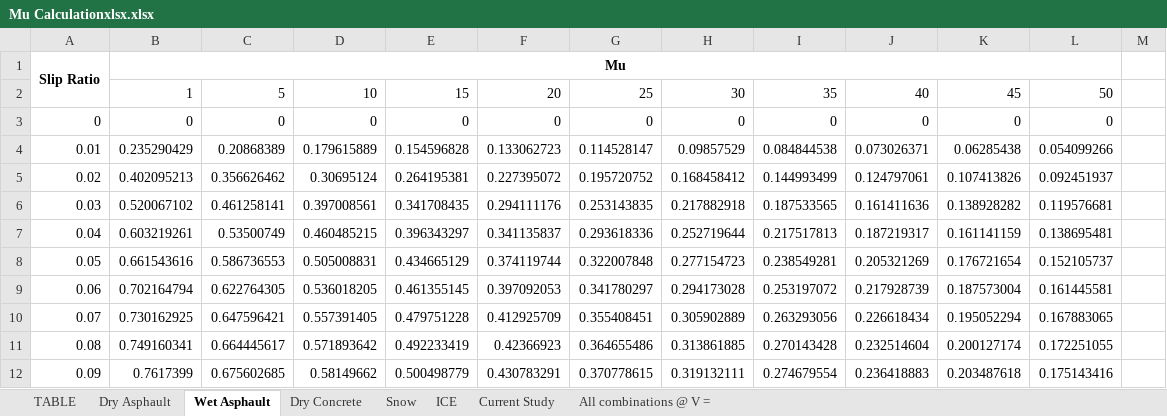
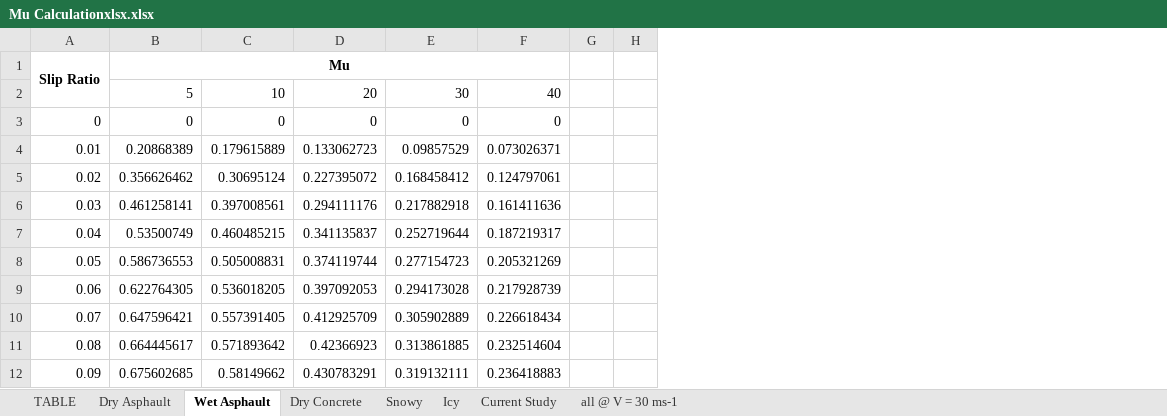
Before and after one commit to Kurma-Eshwar-Sai-Srinivas/ABS-Simulink, an Excel workbook: Mu Calculationxlsx.xlsx, sheet Wet Asphault, drawn as a sheet; only a part is shown; values as stored, in another font and other column widths than the file's, no borders; charts and pictures not drawn; removed rows and columns are numbered as before the commit, all else as after; the diff names each change by its address in the sheet, - before the commit and + after, or states it on an @@ line.

Commit message:
Arranged Excel Sheet Neatly

```diff
--- a/Mu Calculationxlsx.xlsx (sheet Wet Asphault)
+++ b/Mu Calculationxlsx.xlsx (sheet Wet Asphault)
-sheet tab: All combinations @ V =
+sheet tab: all @ V = 30 ms-1
-sheet tab: Snow
-sheet tab: ICE
+sheet tab: Snowy
+sheet tab: Icy
-column B, rows 1-12: Mu | 1 | 0 | 0.235290429 | 0.402095213 | 0.520067102 | 0.603219261 | 0.661543616 | 0.702164794 | 0.730162925 | 0.749160341 | 0.7617399
-column E, rows 2-12: 15 | 0 | 0.154596828 | 0.264195381 | 0.341708435 | 0.396343297 | 0.434665129 | 0.461355145 | 0.479751228 | 0.492233419 | 0.500498779
-column G, rows 2-12: 25 | 0 | 0.114528147 | 0.195720752 | 0.253143835 | 0.293618336 | 0.322007848 | 0.341780297 | 0.355408451 | 0.364655486 | 0.370778615
-column I, rows 2-12: 35 | 0 | 0.084844538 | 0.144993499 | 0.187533565 | 0.217517813 | 0.238549281 | 0.253197072 | 0.263293056 | 0.270143428 | 0.274679554
-column K, rows 2-12: 45 | 0 | 0.06285438 | 0.107413826 | 0.138928282 | 0.161141159 | 0.176721654 | 0.187573004 | 0.195052294 | 0.200127174 | 0.203487618
-column L, rows 2-12: 50 | 0 | 0.054099266 | 0.092451937 | 0.119576681 | 0.138695481 | 0.152105737 | 0.161445581 | 0.167883065 | 0.172251055 | 0.175143416
+column H, empty
-B1: (empty)
+B1: Mu
+B1:F1 merged
```
Also changed, not shown: sheet all @ V = 30 ms-1, sheet Dry Asphault, sheet Current Study, sheet Dry Concrete, formulas that keep their value, charts or pictures, 1 other file.
